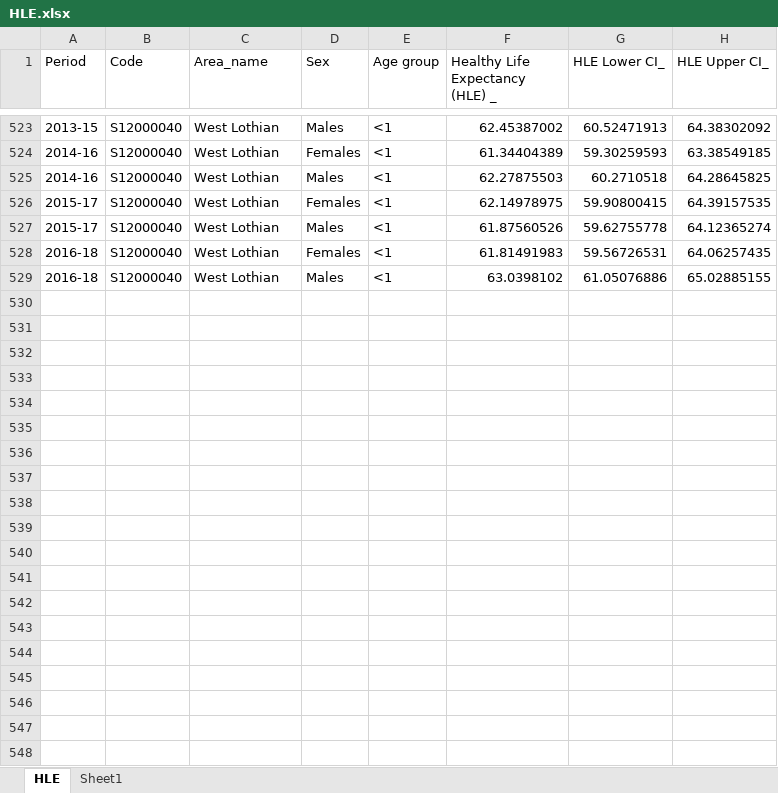
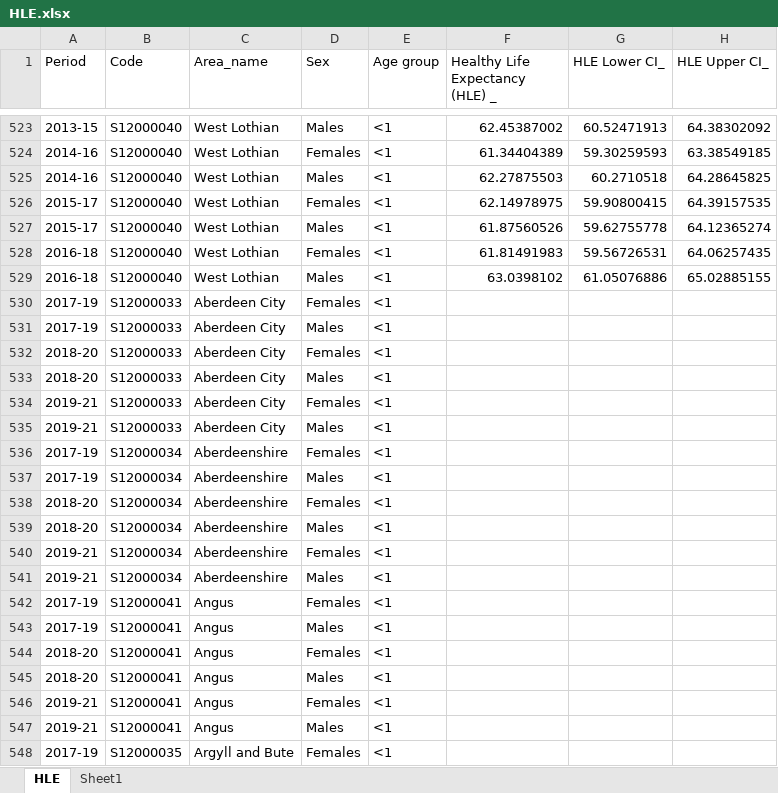
Before and after one commit to ScotGovAnalysis/population_programme_dashboard, an Excel workbook: data/HLE.xlsx, sheet HLE, drawn as a sheet; only a part is shown, gaps mark what is left out; values as stored, in another font and other column widths than the file's, no borders; the diff covers the shown part only; the diff names each change by its address in the sheet, - before the commit and + after, or states it on an @@ line.

Commit message:
Update HLE data

```diff
--- a/data/HLE.xlsx (sheet HLE)
+++ b/data/HLE.xlsx (sheet HLE)
+row 530: 2017-19 | S12000033 | Aberdeen City | Females | <1
+row 531: 2017-19 | S12000033 | Aberdeen City | Males | <1
+row 532: 2018-20 | S12000033 | Aberdeen City | Females | <1
+row 533: 2018-20 | S12000033 | Aberdeen City | Males | <1
+row 534: 2019-21 | S12000033 | Aberdeen City | Females | <1
+row 535: 2019-21 | S12000033 | Aberdeen City | Males | <1
+row 536: 2017-19 | S12000034 | Aberdeenshire | Females | <1
+row 537: 2017-19 | S12000034 | Aberdeenshire | Males | <1
+row 538: 2018-20 | S12000034 | Aberdeenshire | Females | <1
+row 539: 2018-20 | S12000034 | Aberdeenshire | Males | <1
+row 540: 2019-21 | S12000034 | Aberdeenshire | Females | <1
+row 541: 2019-21 | S12000034 | Aberdeenshire | Males | <1
+row 542: 2017-19 | S12000041 | Angus | Females | <1
+row 543: 2017-19 | S12000041 | Angus | Males | <1
+row 544: 2018-20 | S12000041 | Angus | Females | <1
+row 545: 2018-20 | S12000041 | Angus | Males | <1
+row 546: 2019-21 | S12000041 | Angus | Females | <1
+row 547: 2019-21 | S12000041 | Angus | Males | <1
+row 548: 2017-19 | S12000035 | Argyll and Bute | Females | <1
```
Also changed, not shown: 179 added rows elsewhere in this sheet, sheet Sheet1.
